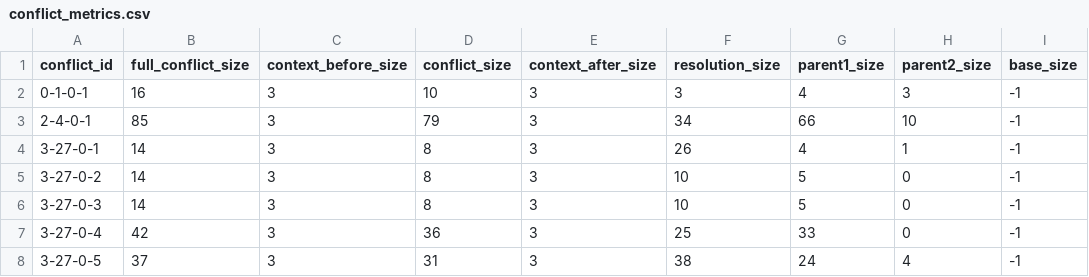
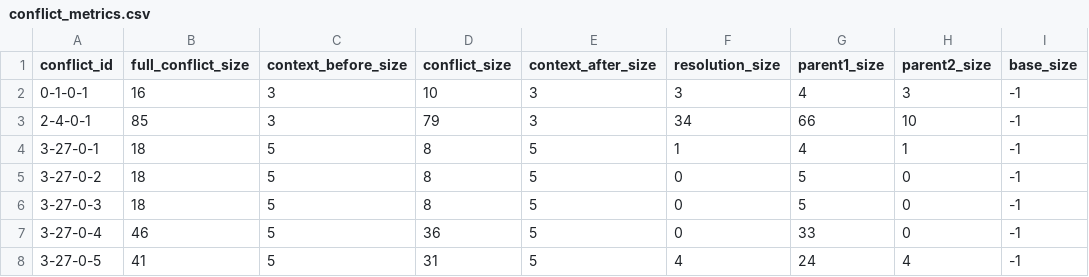
Before and after one commit to benedikt-schesch/Merge-Bench-Builder, a CSV file: merges/repos_small/conflict_metrics.csv, drawn as a sheet.

```diff
--- a/merges/repos_small/conflict_metrics.csv
+++ b/merges/repos_small/conflict_metrics.csv
@@ -3,6 +3,6 @@ conflict_id,full_conflict_size,context_before_size,conflict_size,context_after_s
 2-4-0-1,85,3,79,3,34,66,10,-1
-3-27-0-1,14,3,8,3,26,4,1,-1
-3-27-0-2,14,3,8,3,10,5,0,-1
-3-27-0-3,14,3,8,3,10,5,0,-1
-3-27-0-4,42,3,36,3,25,33,0,-1
-3-27-0-5,37,3,31,3,38,24,4,-1
+3-27-0-1,18,5,8,5,1,4,1,-1
+3-27-0-2,18,5,8,5,0,5,0,-1
+3-27-0-3,18,5,8,5,0,5,0,-1
+3-27-0-4,46,5,36,5,0,33,0,-1
+3-27-0-5,41,5,31,5,4,24,4,-1
```
Also changed, not shown: merges/repos_50/conflict_metrics.csv, 3 other files.
